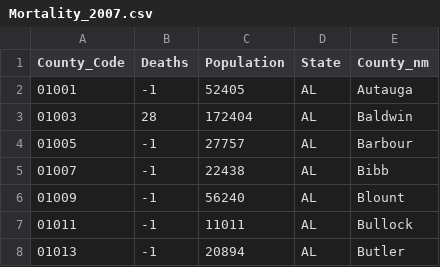
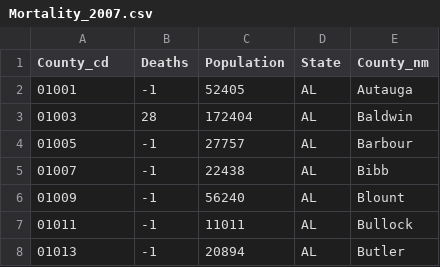
Before and after one commit to harrisjb/cse6242-d3, a CSV file: data_prep/cdc_prep/data_for_analysis/Mortality_2007.csv, drawn as a sheet; only a part is shown.

Commit message:
updated pills by county to include population data

```diff
--- a/data_prep/cdc_prep/data_for_analysis/Mortality_2007.csv
+++ b/data_prep/cdc_prep/data_for_analysis/Mortality_2007.csv
@@ -1,2 +1,2 @@
-County_Code,Deaths,Population,State,County_nm
+County_cd,Deaths,Population,State,County_nm
 01001,-1,52405,AL,Autauga
```
Also changed, not shown: data_prep/cdc_prep/data_for_analysis/Mortality_2009.csv, data_prep/cdc_prep/data_for_analysis/Mortality_2011.csv, 18 other files.
